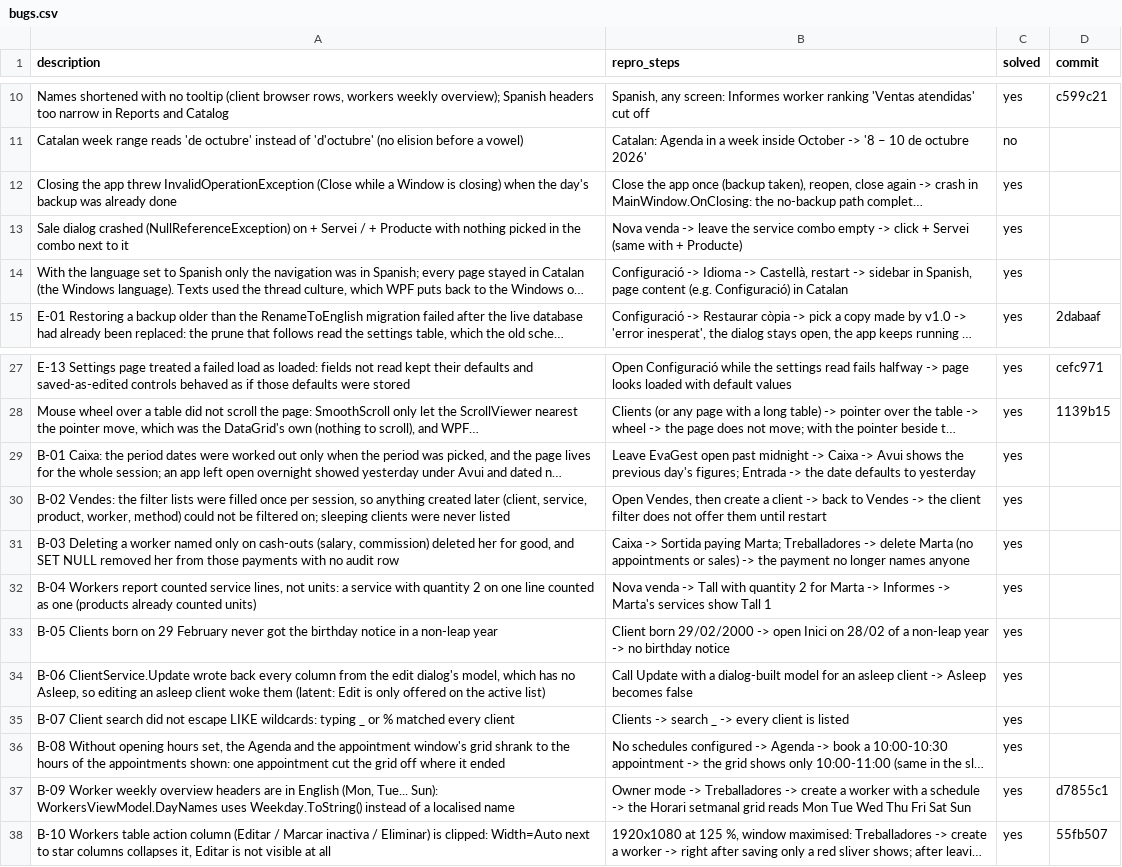
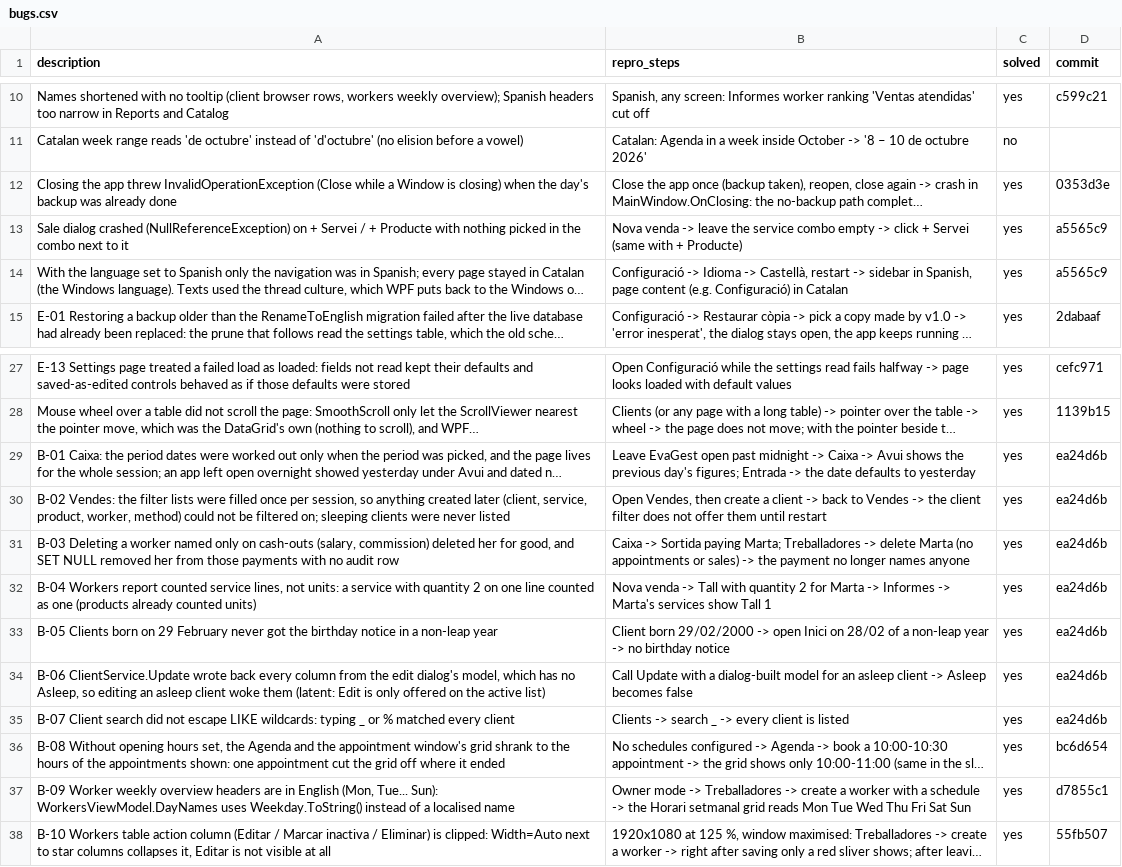
Before and after one commit to danielhoyosceldran/eva-gest, a CSV file: bugs.csv, drawn as a sheet; only a part is shown, gaps mark what is left out; long unchanged cells end in …; the diff names each change by its address in the sheet, - before the commit and + after, or states it on an @@ line.

```diff
--- a/bugs.csv
+++ b/bugs.csv
-D12 (commit): (empty)
+D12 (commit): 0353d3e
-D13:D14 (commit): (empty)
+D13:D14 (commit): a5565c9
-D29:D35 (commit): (empty)
+D29:D35 (commit): ea24d6b
-D36 (commit): (empty)
+D36 (commit): bc6d654
```
